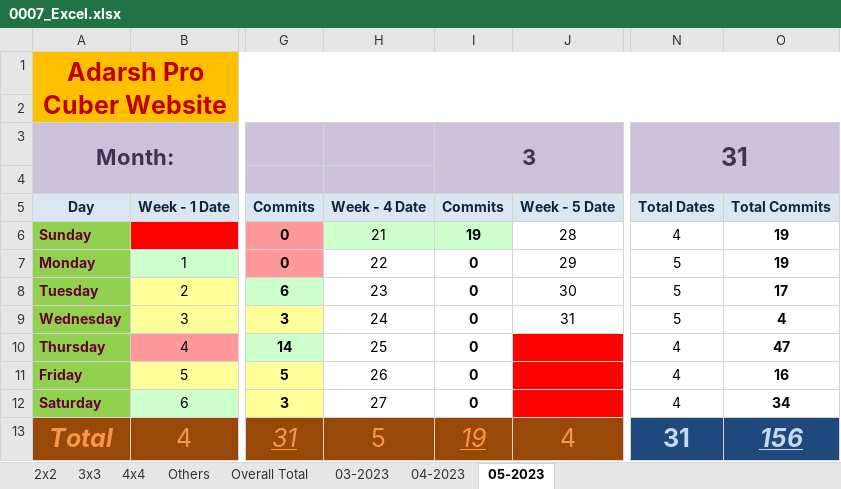
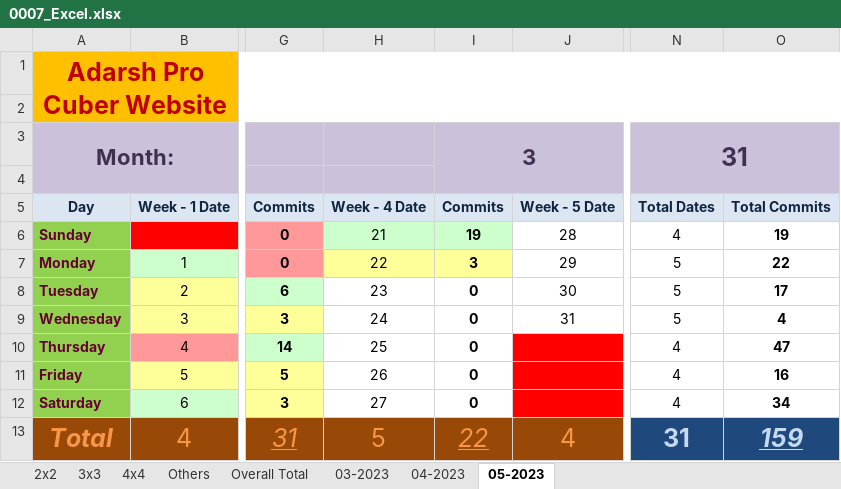
Before and after one commit to Adarsh-Chesser/Website, an Excel workbook: 0007_Excel.xlsx, sheet 05-2023, drawn as a sheet; only a part is shown, gaps mark what is left out; values as stored, in another font and other column widths than the file's, no borders; the diff names each change by its address in the sheet, - before the commit and + after, or states it on an @@ line.

```diff
--- a/0007_Excel.xlsx (sheet 05-2023)
+++ b/0007_Excel.xlsx (sheet 05-2023)
-H7:I7 fill: none
+H7:I7 fill: #FFFF99
-I7: 0
+I7: 3
-O7: 19
+O7: 22
-I13: 19
+I13: 22
-O13: 156
+O13: 159
```
Also changed, not shown: sheet Overall Total, sheet 2x2.
